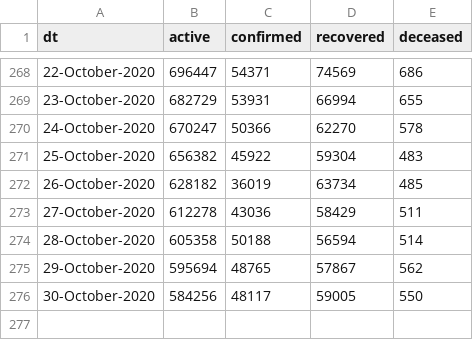
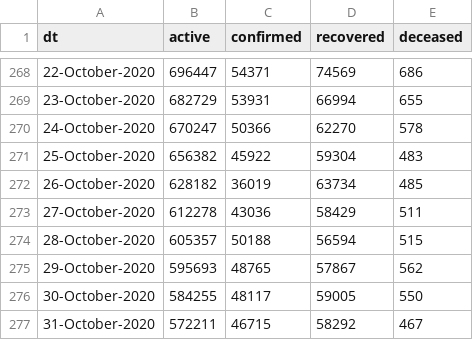
Before and after one commit to vsbabu/covid19_fb_ts, a CSV file: daily.csv, drawn as a sheet; only a part is shown, gaps mark what is left out.

```diff
--- a/daily.csv
+++ b/daily.csv
@@ -273,4 +273,5 @@ dt,active,confirmed,recovered,deceased
 27-October-2020,612278,43036,58429,511
-28-October-2020,605358,50188,56594,514
-29-October-2020,595694,48765,57867,562
-30-October-2020,584256,48117,59005,550
+28-October-2020,605357,50188,56594,515
+29-October-2020,595693,48765,57867,562
+30-October-2020,584255,48117,59005,550
+31-October-2020,572211,46715,58292,467
```
Also changed, not shown: ka.csv, kl.csv, 39 other files.
